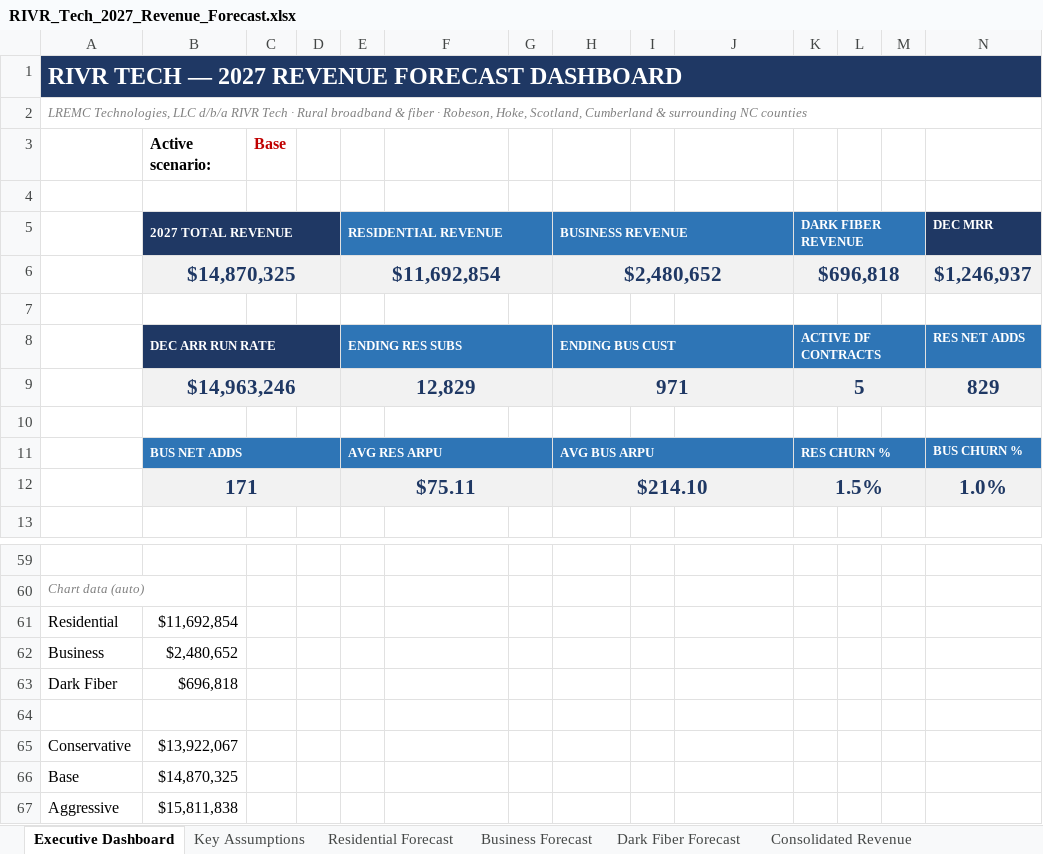
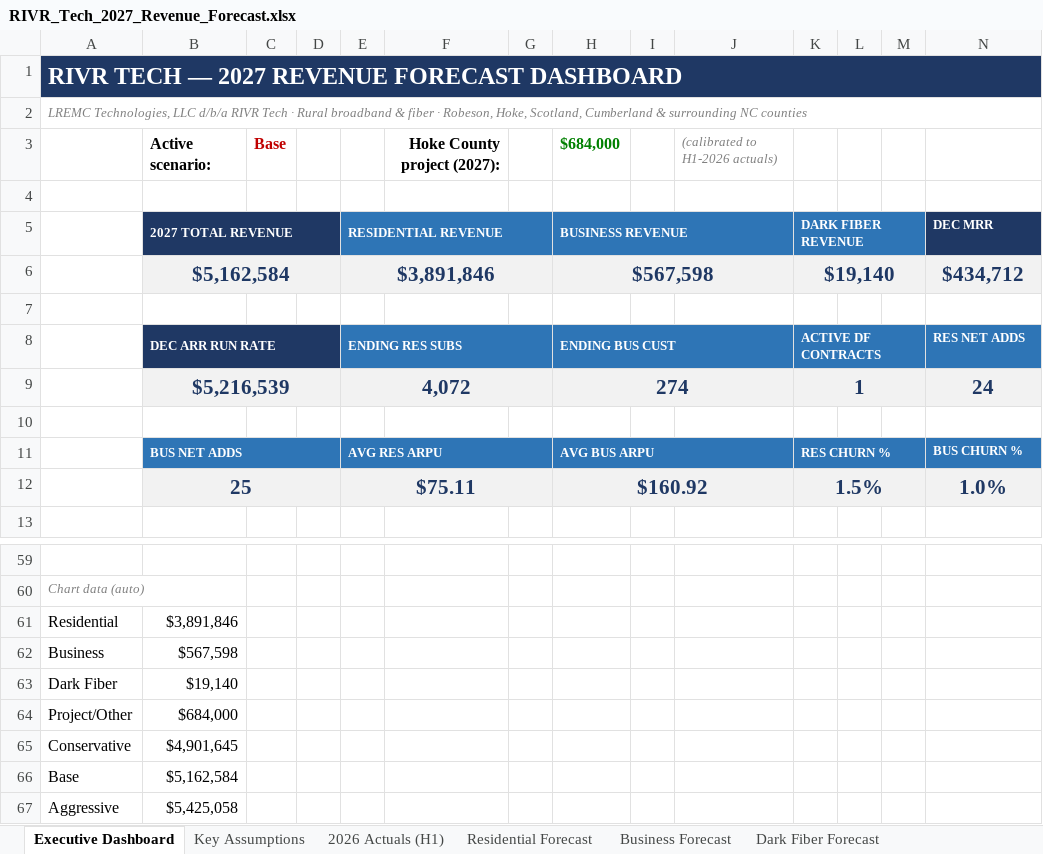
Before and after one commit to dysonjohn2001-sys/claude-skills, an Excel workbook: RIVR_Tech_2027_Revenue_Forecast.xlsx, sheet Executive Dashboard, drawn as a sheet; only a part is shown, gaps mark what is left out; values as stored, in another font and other column widths than the file's, no borders; charts and pictures not drawn; removed rows and columns are numbered as before the commit, all else as after; the diff names each change by its address in the sheet, - before the commit and + after, or states it on an @@ line.

```diff
--- a/RIVR_Tech_2027_Revenue_Forecast.xlsx (sheet Executive Dashboard)
+++ b/RIVR_Tech_2027_Revenue_Forecast.xlsx (sheet Executive Dashboard)
+sheet tab: 2026 Actuals (H1)
-row 3:  | Active scenario: | Base
+row 3:  | Active scenario: | Base |  |  | Hoke County project (2027): |  | $684,000 |  | (calibrated to H1-2026 actuals)
-row 6:  | $14,870,325 |  |  | $11,692,854 |  |  | $2,480,652 |  |  | $696,818 |  |  | $1,246,937
+row 6:  | $5,162,584 |  |  | $3,891,846 |  |  | $567,598 |  |  | $19,140 |  |  | $434,712
-row 9:  | $14,963,246 |  |  | 12,829 |  |  | 971 |  |  | 5 |  |  | 829
+row 9:  | $5,216,539 |  |  | 4,072 |  |  | 274 |  |  | 1 |  |  | 24
-B12: 171
+B12: 25
-H12: $214.10
+H12: $160.92
-B61: $11,692,854
+B61: $3,891,846
-B62: $2,480,652
+B62: $567,598
-B63: $696,818
+B63: $19,140
-row 64: (empty)
+row 64: Project/Other | $684,000
-B65: $13,922,067
+B65: $4,901,645
-B66: $14,870,325
+B66: $5,162,584
-B67: $15,811,838
+B67: $5,425,058
```
Also changed, not shown: sheet Scenario Analysis, sheet Consolidated Revenue, sheet Business Forecast, sheet Residential Forecast, sheet Dark Fiber Forecast, sheet Key Assumptions, 2 more sheets, charts or pictures, 1 other file.
